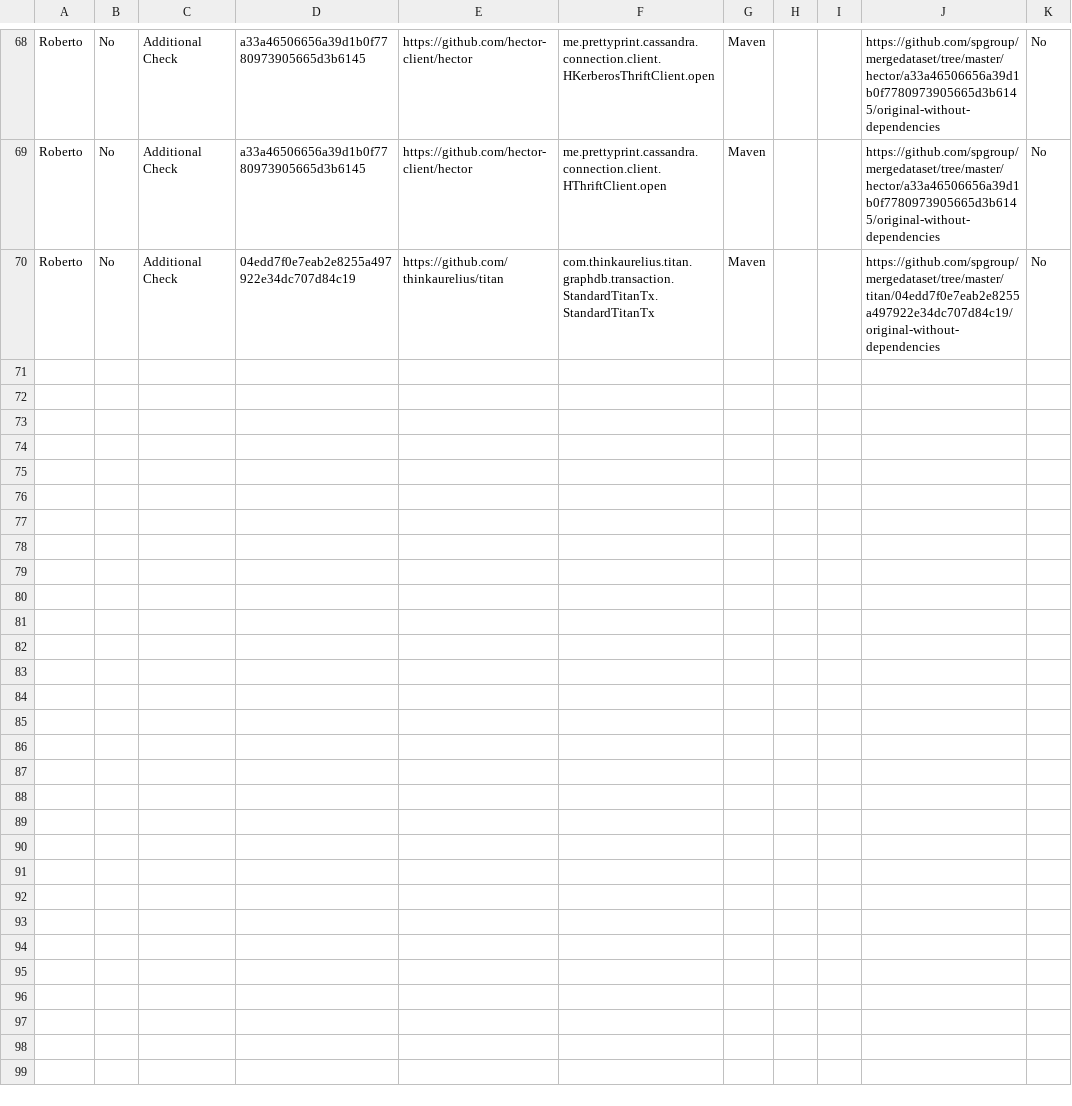
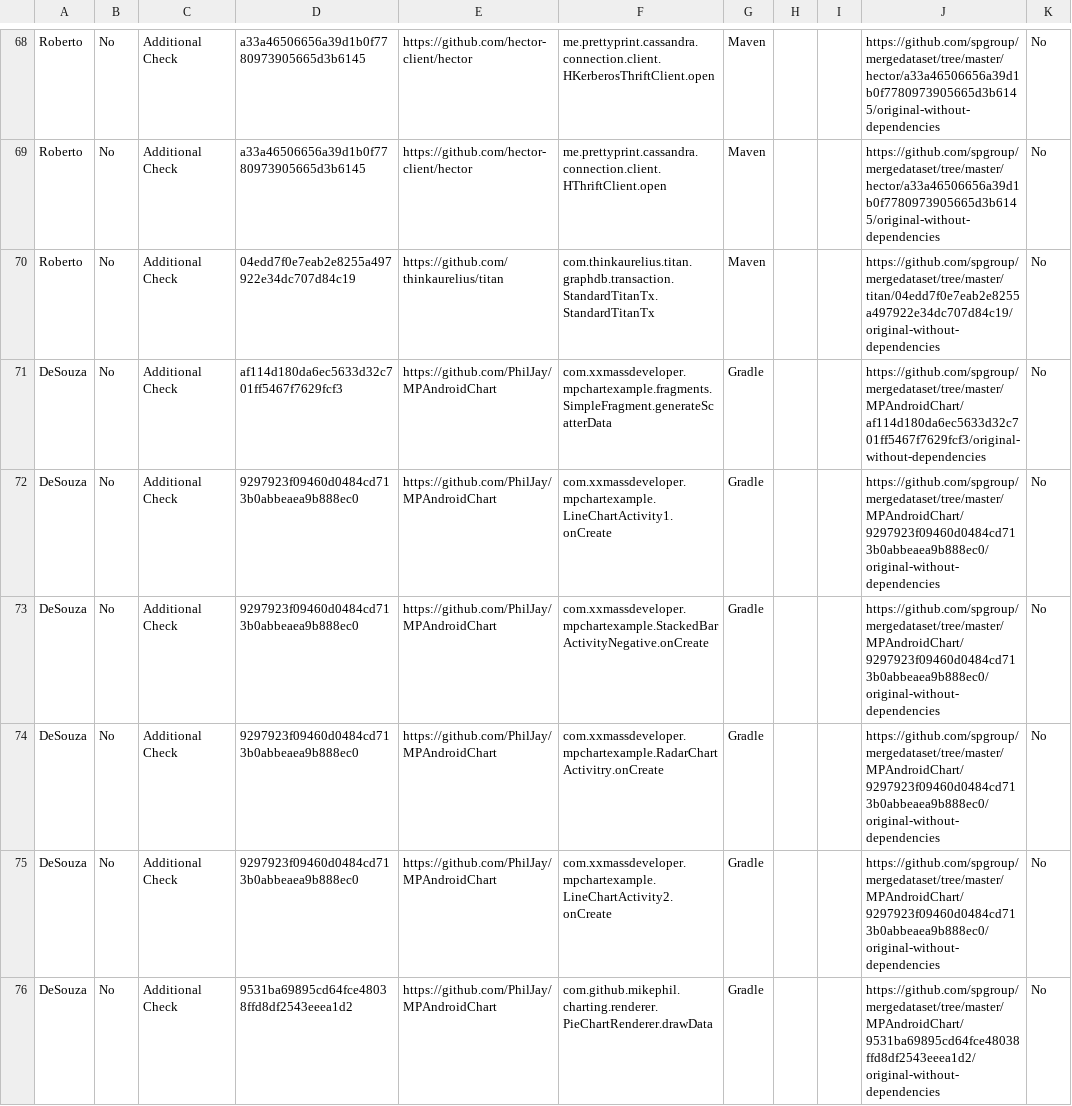
Before and after one commit to spgroup/mergedataset, a CSV file: semantic-conflicts/sample-semantic-conflicts.csv, drawn as a sheet; only a part is shown, gaps mark what is left out.

Commit message:
Add MPChart cases to csv

```diff
--- a/semantic-conflicts/sample-semantic-conflicts.csv
+++ b/semantic-conflicts/sample-semantic-conflicts.csv
@@ -70 +70,7 @@ Roberto,No,Additional Check,a33a46506656a39d1b0f7780973905665d3b6145,https://git
 Roberto,No,Additional Check,04edd7f0e7eab2e8255a497922e34dc707d84c19,https://github.com/thinkaurelius/titan,com.thinkaurelius.titan.graphdb.transaction.StandardTitanTx.StandardTitanTx,Maven,,,https://github.com/spgroup/mergedataset/tree/master/titan/04edd7f0e7eab2e8255a497922e34dc707d84c19/original-without-dependencies,No
+DeSouza,No,Additional Check,af114d180da6ec5633d32c701ff5467f7629fcf3,https://github.com/PhilJay/MPAndroidChart,com.xxmassdeveloper.mpchartexample.fragments.SimpleFragment.generateScatterData,Gradle,,,https://github.com/spgroup/mergedataset/tree/master/MPAndroidChart/af114d180da6ec5633d32c701ff5467f7629fcf3/original-without-dependencies,No
+DeSouza,No,Additional Check,9297923f09460d0484cd713b0abbeaea9b888ec0,https://github.com/PhilJay/MPAndroidChart,com.xxmassdeveloper.mpchartexample.LineChartActivity1.onCreate,Gradle,,,https://github.com/spgroup/mergedataset/tree/master/MPAndroidChart/9297923f09460d0484cd713b0abbeaea9b888ec0/original-without-dependencies,No
+DeSouza,No,Additional Check,9297923f09460d0484cd713b0abbeaea9b888ec0,https://github.com/PhilJay/MPAndroidChart,com.xxmassdeveloper.mpchartexample.StackedBarActivityNegative.onCreate,Gradle,,,https://github.com/spgroup/mergedataset/tree/master/MPAndroidChart/9297923f09460d0484cd713b0abbeaea9b888ec0/original-without-dependencies,No
+DeSouza,No,Additional Check,9297923f09460d0484cd713b0abbeaea9b888ec0,https://github.com/PhilJay/MPAndroidChart,com.xxmassdeveloper.mpchartexample.RadarChartActivitry.onCreate,Gradle,,,https://github.com/spgroup/mergedataset/tree/master/MPAndroidChart/9297923f09460d0484cd713b0abbeaea9b888ec0/original-without-dependencies,No
+DeSouza,No,Additional Check,9297923f09460d0484cd713b0abbeaea9b888ec0,https://github.com/PhilJay/MPAndroidChart,com.xxmassdeveloper.mpchartexample.LineChartActivity2.onCreate,Gradle,,,https://github.com/spgroup/mergedataset/tree/master/MPAndroidChart/9297923f09460d0484cd713b0abbeaea9b888ec0/original-without-dependencies,No
+DeSouza,No,Additional Check,9531ba69895cd64fce48038ffd8df2543eeea1d2,https://github.com/PhilJay/MPAndroidChart,com.github.mikephil.charting.renderer.PieChartRenderer.drawData,Gradle,,,https://github.com/spgroup/mergedataset/tree/master/MPAndroidChart/9531ba69895cd64fce48038ffd8df2543eeea1d2/original-without-dependencies,No
```
